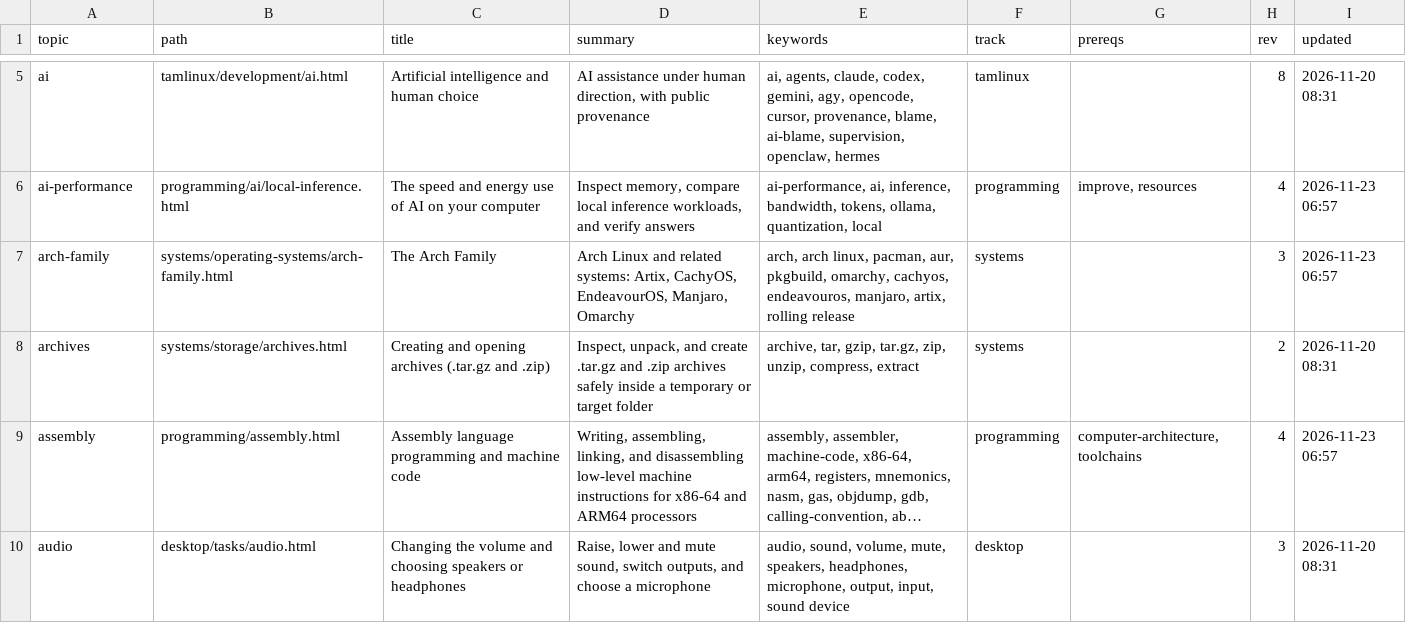
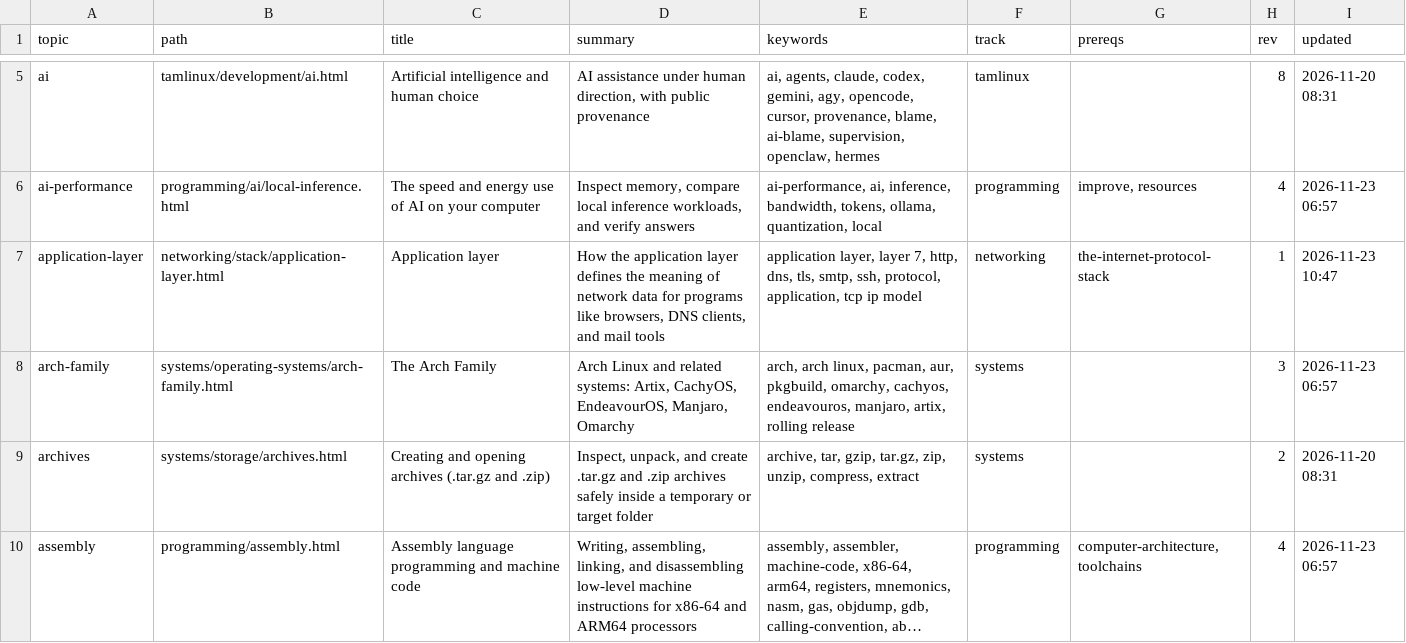
Before and after one commit to greenermoose/tam, a TSV file: knowledge/index.tsv, drawn as a sheet; only a part is shown, gaps mark what is left out; the shorter side is filled out with more unchanged rows; long unchanged cells end in …; the diff covers the shown part only.

```diff
--- a/knowledge/index.tsv
+++ b/knowledge/index.tsv
@@ -6,2 +6,3 @@ ai	tamlinux/development/ai.html	Artificial intelligence and human choice	AI assi
 ai-performance	programming/ai/local-inference.html	The speed and energy use of AI on your computer	Inspect memory, compare local inference workloads, and verify answers	ai-performance, ai, inference, bandwidth, tokens, ollama, quantization, local	programming	improve, resources	4	2026-11-23 06:57
+application-layer	networking/stack/application-layer.html	Application layer	How the application layer defines the meaning of network data for programs like browsers, DNS clients, and mail tools	application layer, layer 7, http, dns, tls, smtp, ssh, protocol, application, tcp ip model	networking	the-internet-protocol-stack	1	2026-11-23 10:47
 arch-family	systems/operating-systems/arch-family.html	The Arch Family	Arch Linux and related systems: Artix, CachyOS, EndeavourOS, Manjaro, Omarchy	arch, arch linux, pacman, aur, pkgbuild, omarchy, cachyos, endeavouros, manjaro, artix, rolling release	systems		3	2026-11-23 06:57
```
Also changed, not shown: 3 added rows and 10 edited cells elsewhere in this file, knowledge/index.kinds.tsv, knowledge/index.parents.tsv, 3 other files.
